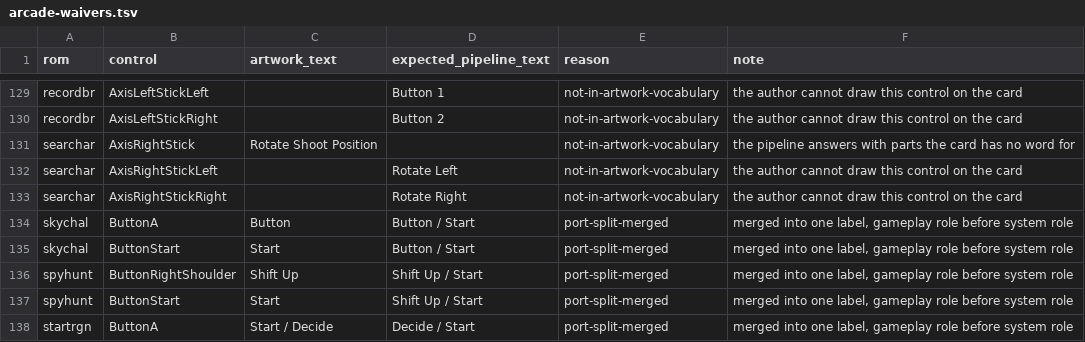
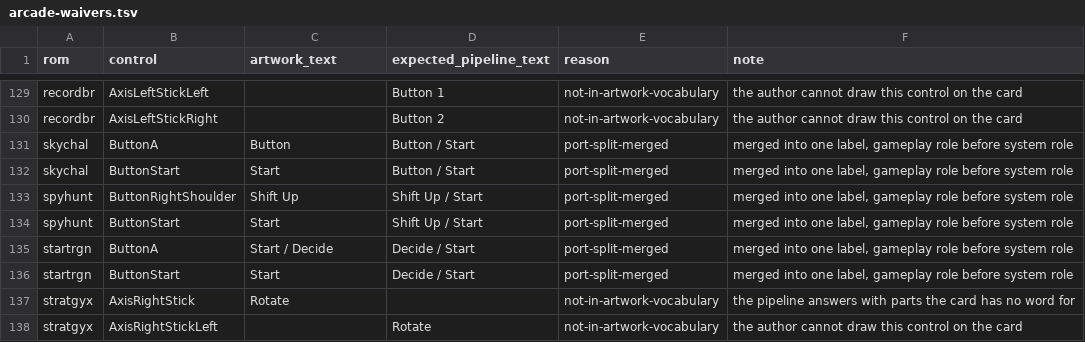
Before and after one commit to tmstedman/launchbox-dynamic-controls, a TSV file: label-sources/arcade-waivers.tsv, drawn as a sheet; only a part is shown, gaps mark what is left out; the shorter side is filled out with more unchanged rows.

```diff
--- a/label-sources/arcade-waivers.tsv
+++ b/label-sources/arcade-waivers.tsv
@@ -130,5 +130,2 @@ recordbr	AxisLeftStickLeft		Button 1	not-in-artwork-vocabulary	the author cannot
 recordbr	AxisLeftStickRight		Button 2	not-in-artwork-vocabulary	the author cannot draw this control on the card
-searchar	AxisRightStick	Rotate Shoot Position		not-in-artwork-vocabulary	the pipeline answers with parts the card has no word for
-searchar	AxisRightStickLeft		Rotate Left	not-in-artwork-vocabulary	the author cannot draw this control on the card
-searchar	AxisRightStickRight		Rotate Right	not-in-artwork-vocabulary	the author cannot draw this control on the card
 skychal	ButtonA	Button	Button / Start	port-split-merged	merged into one label, gameplay role before system role
```
Also changed, not shown: 1 other file.
